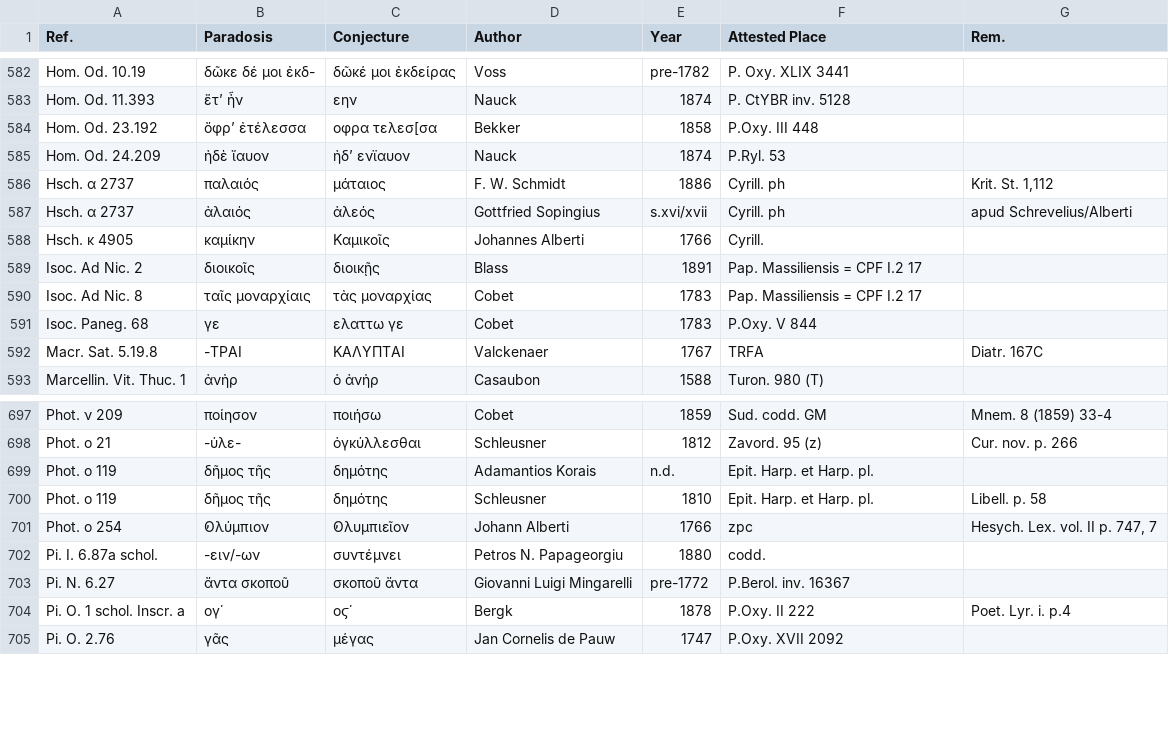
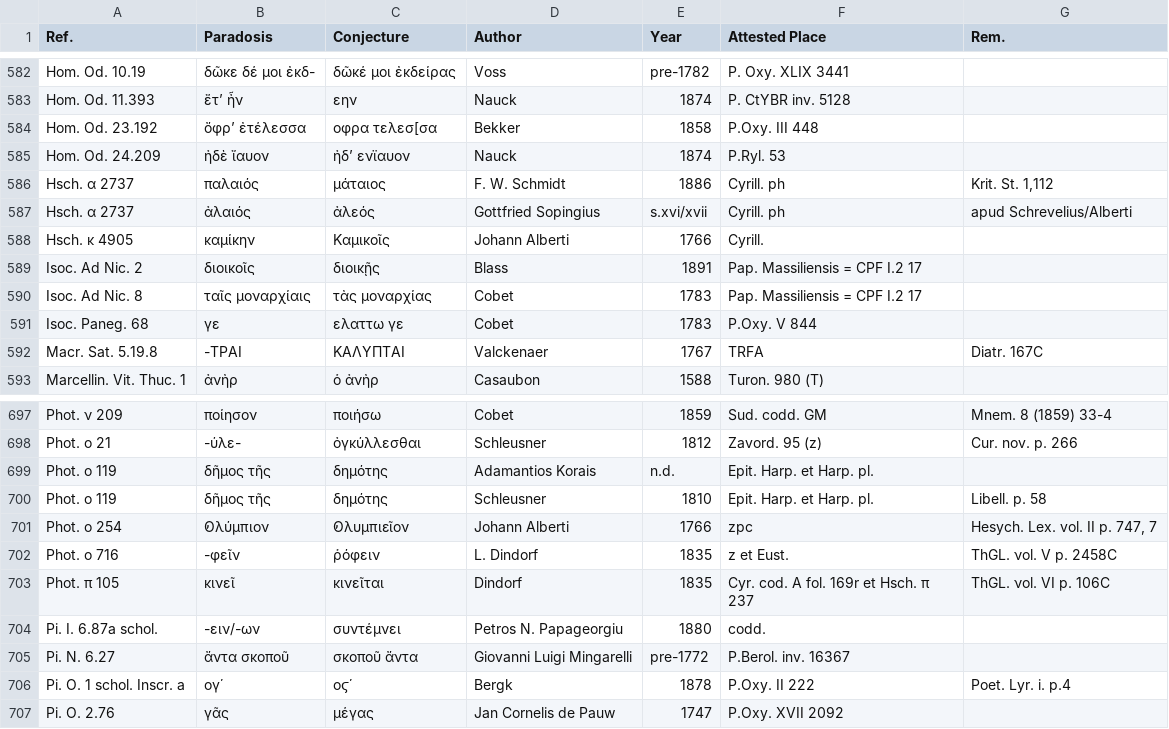
Before and after one commit to t18d/attested-conjectures, a CSV file: attested-conjectures.csv, drawn as a sheet; only a part is shown, gaps mark what is left out.

Commit message:
Update attested-conjectures.csv

```diff
--- a/attested-conjectures.csv
+++ b/attested-conjectures.csv
@@ -587,3 +587,3 @@ Hsch. α 2737,παλαιός,μάταιος,F. W. Schmidt,1886,Cyrill. ph,"Krit.
 Hsch. α 2737,ἀλαιός,ἀλεός,Gottfried Sopingius,s.xvi/xvii,Cyrill. ph,apud Schrevelius/Alberti
-Hsch. κ 4905,καμίκην,Καμικοῖς,Johannes Alberti,1766,Cyrill.,
+Hsch. κ 4905,καμίκην,Καμικοῖς,Johann Alberti,1766,Cyrill.,
 Isoc. Ad Nic. 2,διοικοῖς,διοικῇς,Blass,1891,Pap. Massiliensis = CPF I.2 17,
@@ -701,2 +701,4 @@ Phot. ο 119,δῆμος τῆς,δημότης,Schleusner,1810,Epit. Harp. et H
 Phot. ο 254, ̓Oλύμπιον, ̓Oλυμπιεῖον,Johann Alberti,1766,zpc,"Hesych. Lex. vol. II p. 747, 7"
+Phot. ο 716,-φεῖν,ῥόφειν,L. Dindorf,1835,z et Eust.,ThGL. νοl. V p. 2458C
+Phot. π 105,κινεῖ,κινεῖται,Dindorf,1835,Cyr. cod. A fol. 169r et Hsch. π 237,ThGL. νοl. VI p. 106C
 Pi. I. 6.87a schol.,-ειν/-ων,συντέμνει,Petros N. Papageorgiu,1880,codd.,
```
